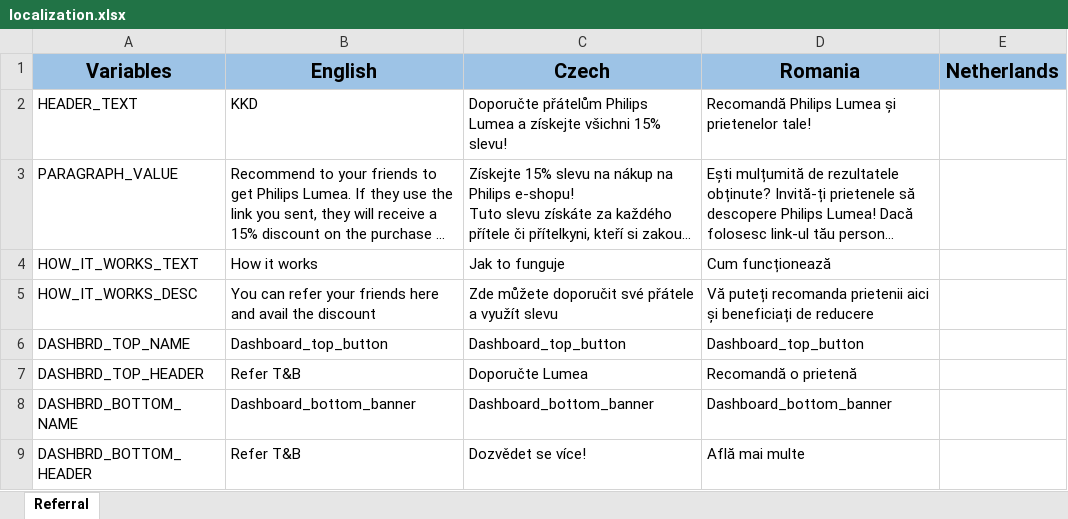
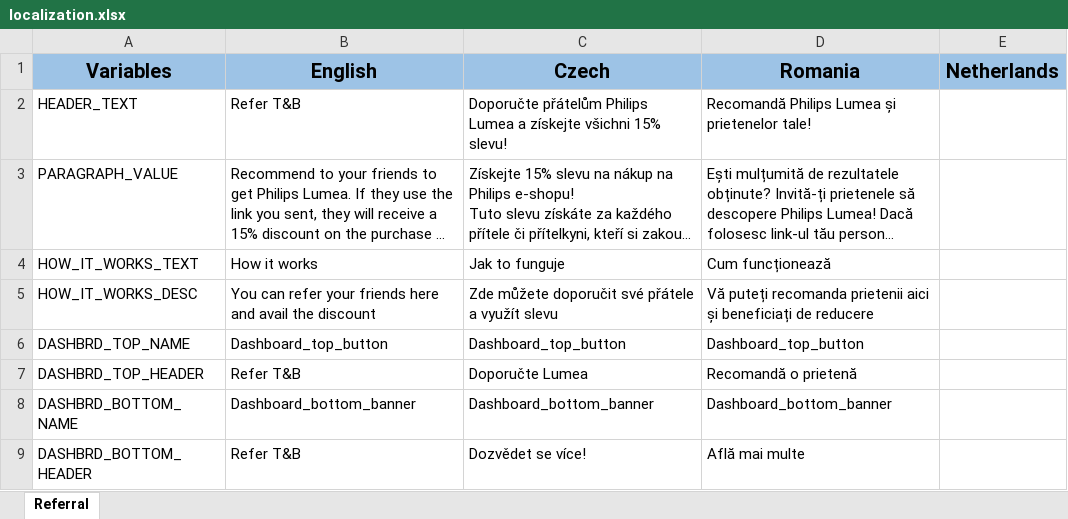
Before and after one commit to DecentSuhas/Rest_API_Automation_Python, an Excel workbook: Referral/localization.xlsx, sheet Referral, drawn as a sheet; only a part is shown; long unchanged cells end in …; values as stored, in another font and other column widths than the file's, no borders; the diff names each change by its address in the sheet, - before the commit and + after, or states it on an @@ line.

Commit message:
Fetch value from excel
Completed fetching value from excel and write into the dictionary

```diff
--- a/Referral/localization.xlsx (sheet Referral)
+++ b/Referral/localization.xlsx (sheet Referral)
-B2 (English): KKD
+B2 (English): Refer T&B
```
Also changed, not shown: 4 other files.
